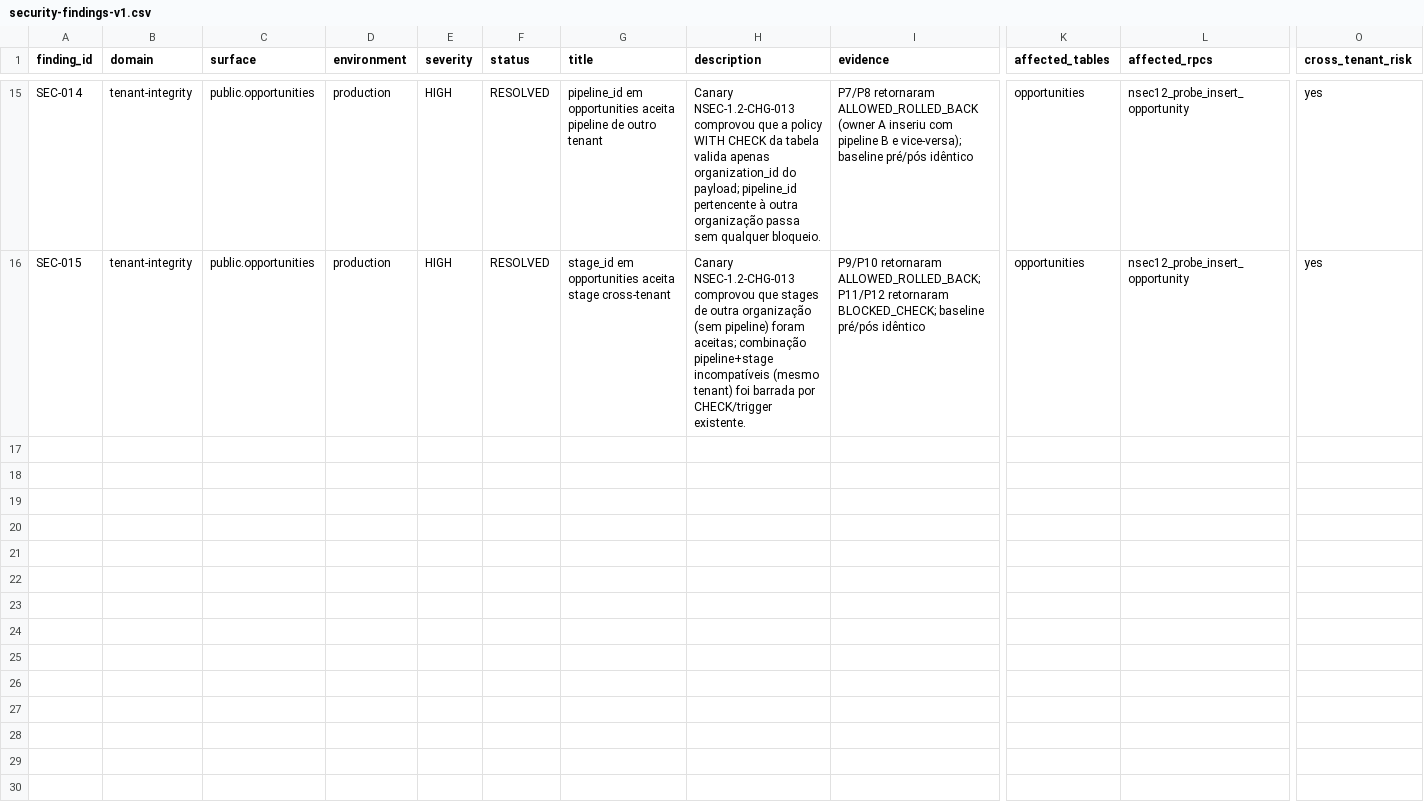
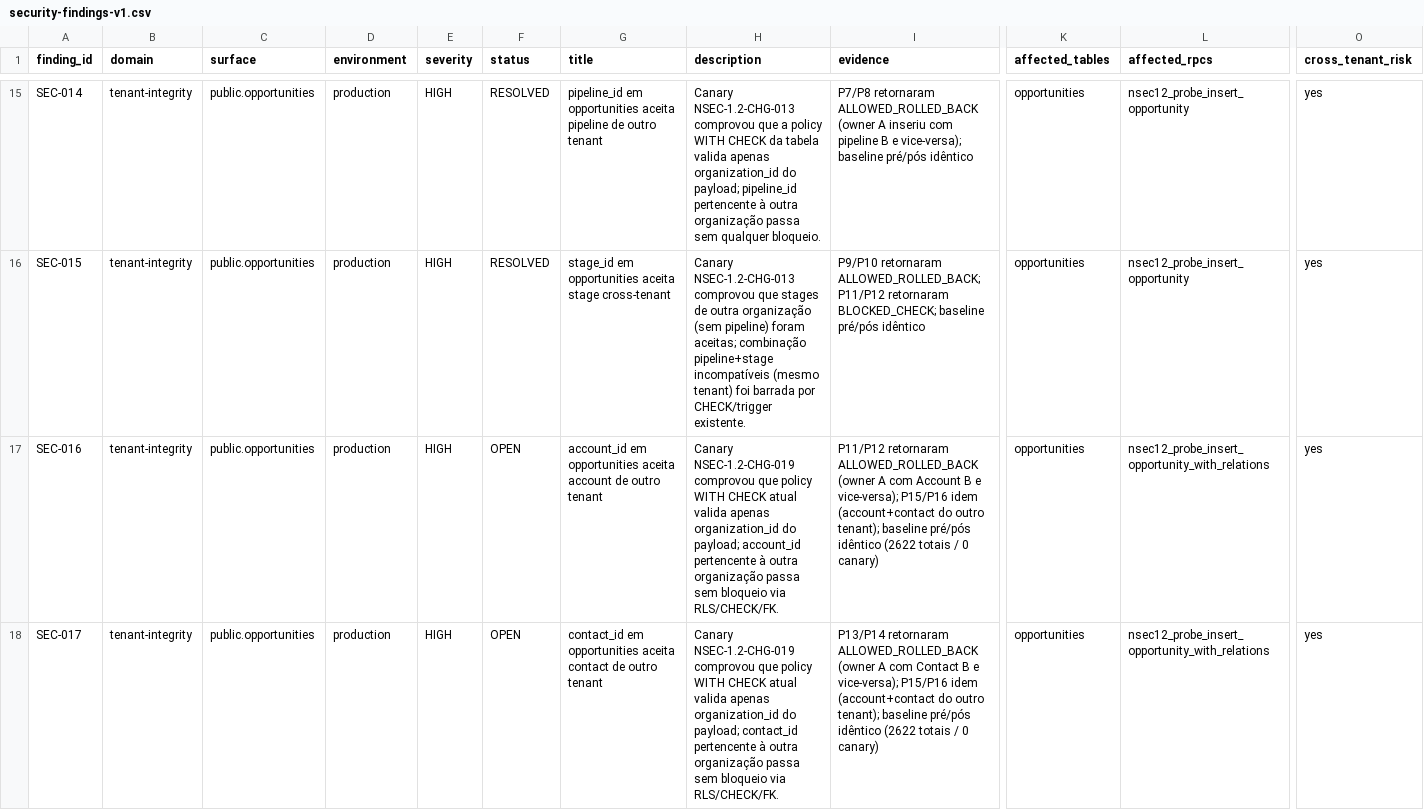
Before and after one commit to DesenvolvedoresLEGAL/noidcrm, a CSV file: docs/security/security-findings-v1.csv, drawn as a sheet; only a part is shown, gaps mark what is left out; rows hold the shown columns only; the diff names each change by its address in the sheet, - before the commit and + after, or states it on an @@ line.

```diff
--- a/docs/security/security-findings-v1.csv
+++ b/docs/security/security-findings-v1.csv
+row 17: SEC-016 | tenant-integrity | public.opportunities | production | HIGH | OPEN | account_id em opportunities aceita account de outro tenant | Canary NSEC-1.2-CHG-019 comprovou que policy WITH CHECK atual valida apenas organization_id do payload; account_id pertencente à outra organização passa sem bloqueio via RLS/CHECK/FK. | P11/P12 retornaram ALLOWED_ROLLED_BACK (owner A com Account B e vice-versa); P15/P16 idem (account+contact do outro tenant); baseline pré/pós idêntico (2622 totais / 0 canary) | opportunities | nsec12_probe_insert_opportunity_with_relations | yes
+row 18: SEC-017 | tenant-integrity | public.opportunities | production | HIGH | OPEN | contact_id em opportunities aceita contact de outro tenant | Canary NSEC-1.2-CHG-019 comprovou que policy WITH CHECK atual valida apenas organization_id do payload; contact_id pertencente à outra organização passa sem bloqueio via RLS/CHECK/FK. | P13/P14 retornaram ALLOWED_ROLLED_BACK (owner A com Contact B e vice-versa); P15/P16 idem (account+contact do outro tenant); baseline pré/pós idêntico (2622 totais / 0 canary) | opportunities | nsec12_probe_insert_opportunity_with_relations | yes
```
